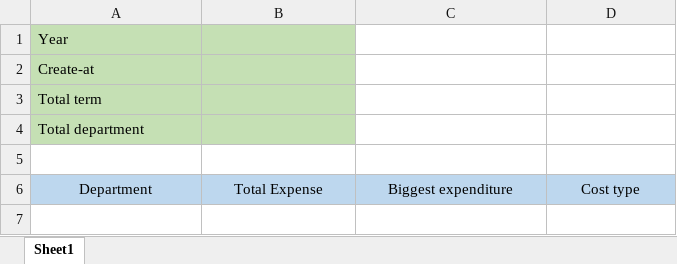
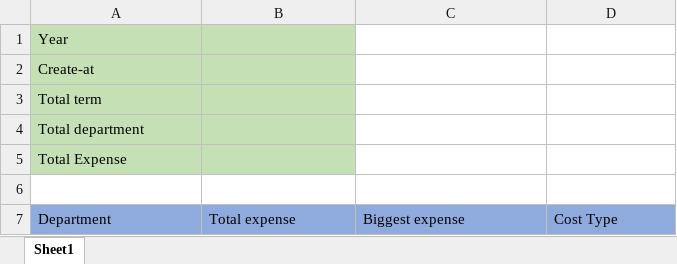
Before and after one commit to Shynderio/Financial-Planning, an Excel workbook: FinancialPlanningBE/FinancialPlanning.Service/Template/Annual Expense Report.xlsx, sheet Sheet1, drawn as a sheet; values as stored, in another font and other column widths than the file's, no borders; addresses are those after the commit; the diff names each change by its address in the sheet, - before the commit and + after, or states it on an @@ line.

Commit message:
get annual report details

```diff
--- a/FinancialPlanningBE/FinancialPlanning.Service/Template/Annual Expense Report.xlsx (sheet Sheet1)
+++ b/FinancialPlanningBE/FinancialPlanning.Service/Template/Annual Expense Report.xlsx (sheet Sheet1)
+row 5: Total Expense
@@ A7:D7 fill: #BDD7EE → #8FAADC, alignment: center → left @@
-B7: Total Expense
+B7: Total expense
-C7: Biggest expenditure
+C7: Biggest expense
-D7: Cost type
+D7: Cost Type
```
Also changed, not shown: 5 other files.
